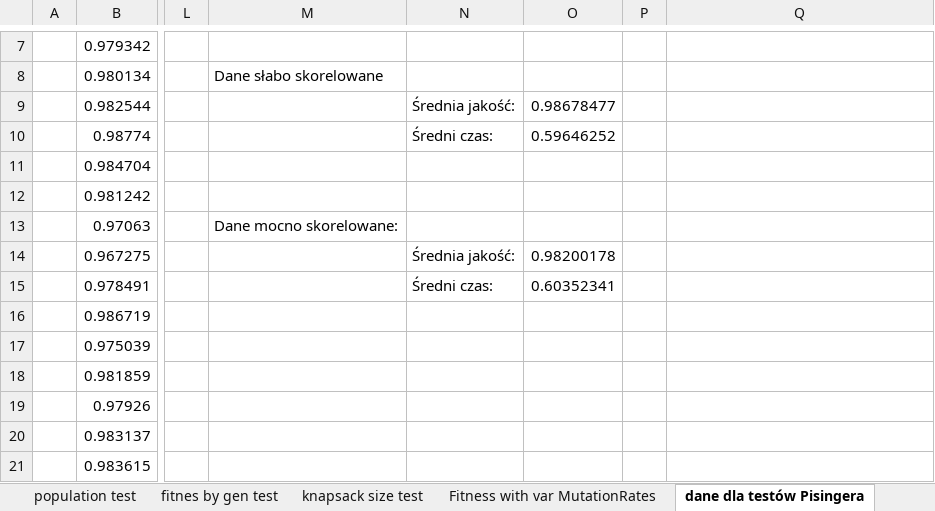
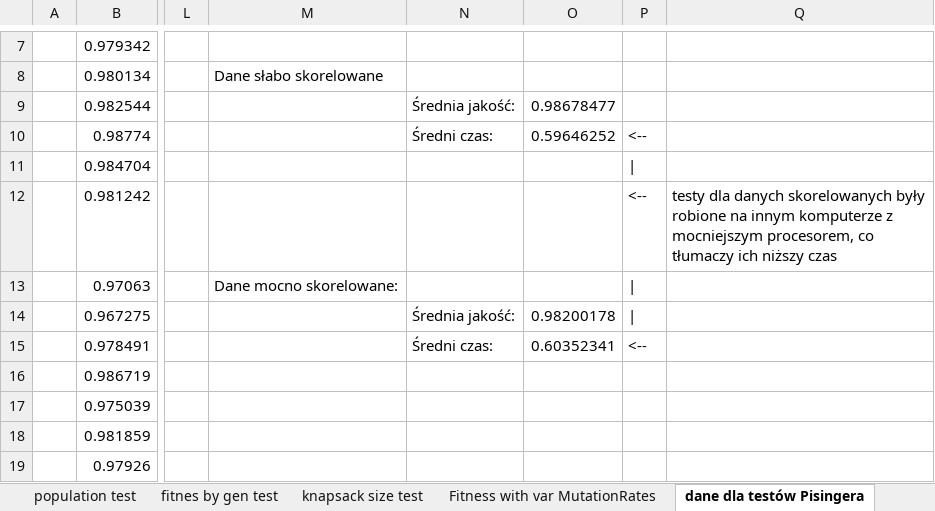
Before and after one commit to Latkos/PSZT-Knapsack-Problem, an Excel workbook: docs/DanePSZT.xlsx, sheet dane dla testów Pisingera, drawn as a sheet; only a part is shown, gaps mark what is left out; the shorter side is filled out with more unchanged rows; values as stored, in another font and other column widths than the file's, no borders; the diff names each change by its address in the sheet, - before the commit and + after, or states it on an @@ line.

Commit message:
small change to xlsx file for readability

```diff
--- a/docs/DanePSZT.xlsx (sheet dane dla testów Pisingera)
+++ b/docs/DanePSZT.xlsx (sheet dane dla testów Pisingera)
-P10: (empty)
+P10: <--
-P11: (empty)
+P11: |
-P12: (empty)
+P12: <--
-Q12: (empty)
+Q12: testy dla danych skorelowanych były robione na innym komputerze z mocniejszym procesorem, co tłumaczy ich niższy czas
-P13:P14: (empty)
+P13:P14: |
-P15: (empty)
+P15: <--
```
